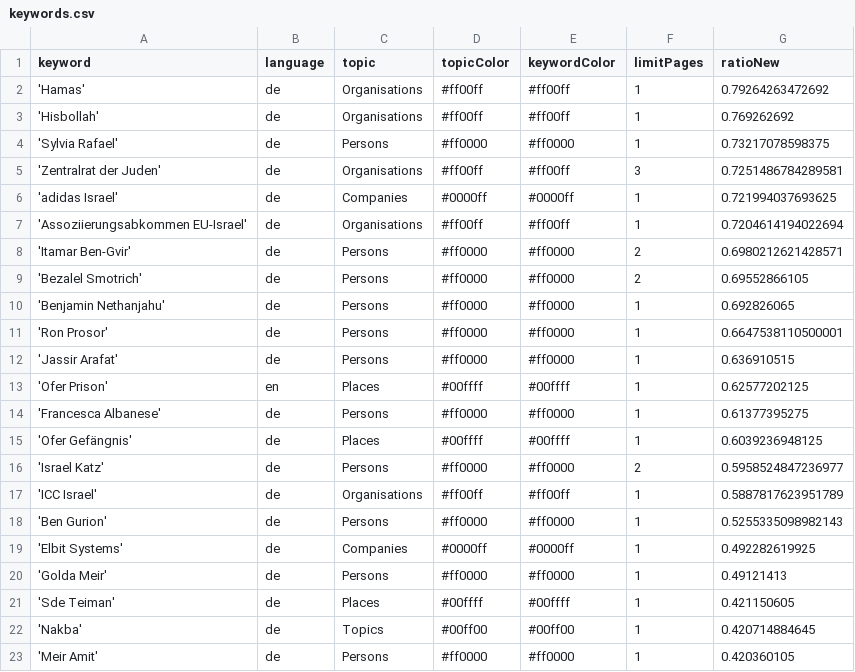
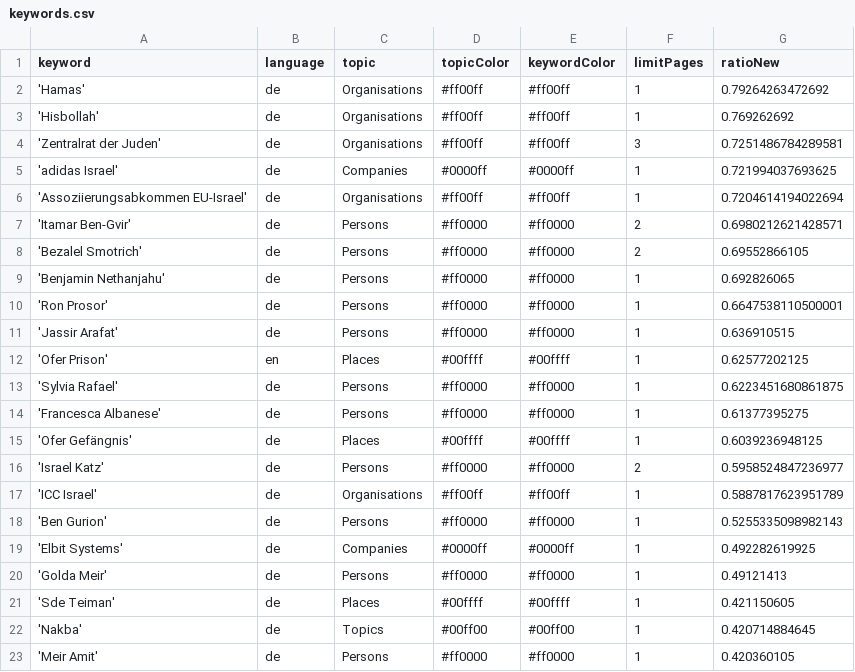
Before and after one commit to claba-news/nakbaIsComing, a CSV file: keywords.csv, drawn as a sheet.

Commit message:
Commit from GitHub Actions (harvest:0.0)

```diff
--- a/keywords.csv
+++ b/keywords.csv
@@ -3,3 +3,2 @@ keyword,language,topic,topicColor,keywordColor,limitPages,ratioNew
 'Hisbollah',de,Organisations,#ff00ff,#ff00ff,1,0.769262692
-'Sylvia Rafael',de,Persons,#ff0000,#ff0000,1,0.73217078598375
 'Zentralrat der Juden',de,Organisations,#ff00ff,#ff00ff,3,0.7251486784289581
@@ -13,2 +12,3 @@ keyword,language,topic,topicColor,keywordColor,limitPages,ratioNew
 'Ofer Prison',en,Places,#00ffff,#00ffff,1,0.62577202125
+'Sylvia Rafael',de,Persons,#ff0000,#ff0000,1,0.6223451680861875
 'Francesca Albanese',de,Persons,#ff0000,#ff0000,1,0.61377395275
```
